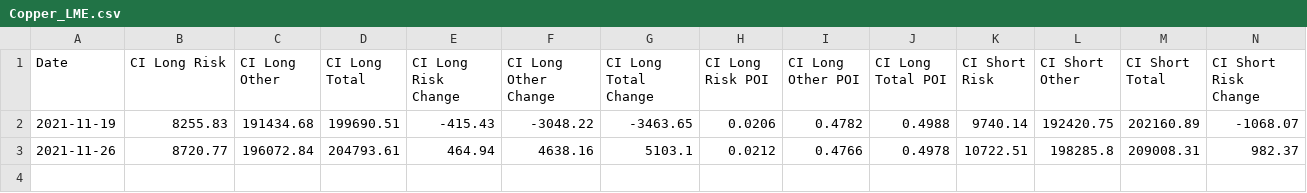
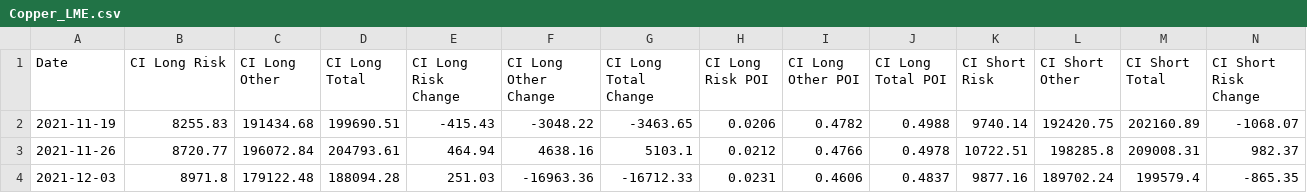
Before and after one commit to harish5p/LME_COTR, a CSV file: Copper_LME.csv, drawn as a sheet; only a part is shown; rows hold the shown columns only; the diff names each change by its address in the sheet, - before the commit and + after, or states it on an @@ line.

```diff
--- a/Copper_LME.csv
+++ b/Copper_LME.csv
+row 4: 2021-12-03 | 8971.8 | 179122.48 | 188094.28 | 251.03 | -16963.36 | -16712.33 | 0.0231 | 0.4606 | 0.4837 | 9877.16 | 189702.24 | 199579.4 | -865.35
```
Also changed, not shown: Aluminium_LME.csv, Lead_LME.csv, 3 other files.
